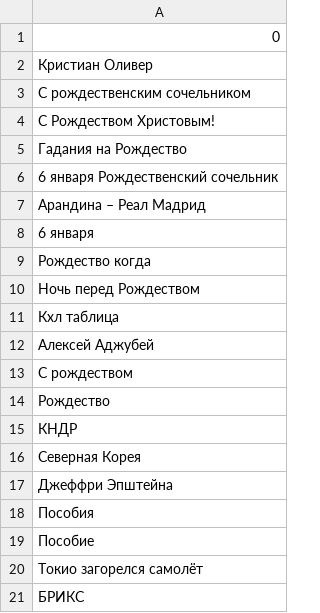
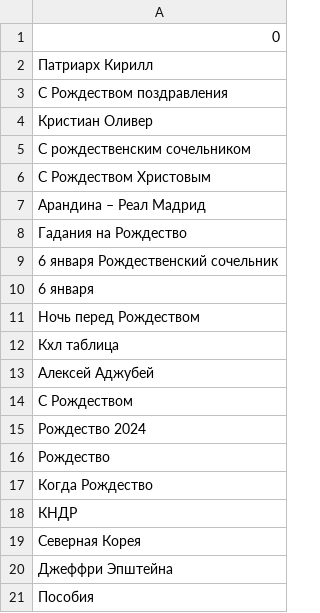
Before and after one commit to kupletist/seo, a CSV file: today_trends.csv, drawn as a sheet.

Commit message:
Добавлены файлы today_trends.csv / realtime_trends.csv

```diff
--- a/today_trends.csv
+++ b/today_trends.csv
@@ -1,10 +1,11 @@
 0
+Патриарх Кирилл
+С Рождеством поздравления
 Кристиан Оливер
 С рождественским сочельником
-С Рождеством Христовым!
+С Рождеством Христовым
+Арандина – Реал Мадрид
 Гадания на Рождество
 6 января Рождественский сочельник
-Арандина – Реал Мадрид
 6 января
-Рождество когда
 Ночь перед Рождеством
@@ -12,4 +13,6 @@
 Алексей Аджубей
-С рождеством
+С Рождеством
+Рождество 2024
 Рождество
+Когда Рождество
 КНДР
@@ -18,4 +21 @@
 Пособия
-Пособие
-Токио загорелся самолёт
-БРИКС
```
Also changed, not shown: realtime_trends.csv.
